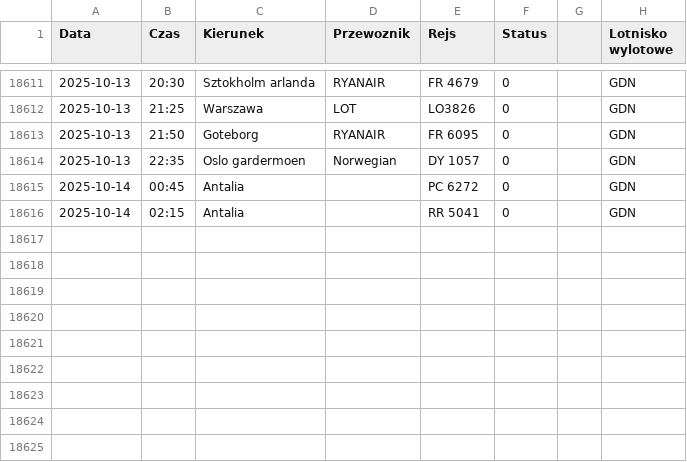
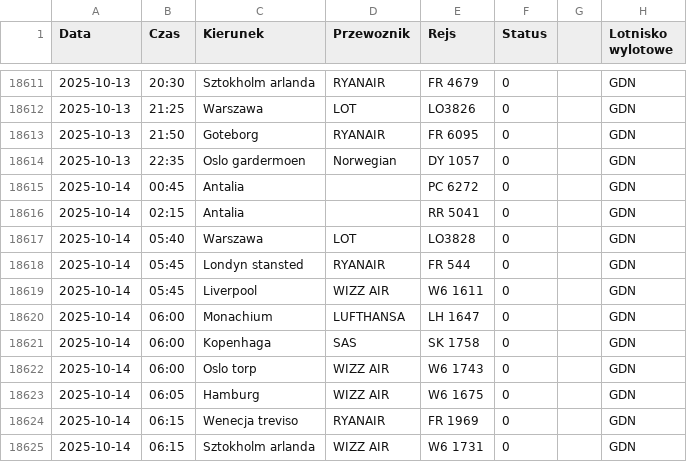
Before and after one commit to dariazielinska/departures-scraper, a CSV file: scraper/scraper_output/tabela_odlotow_GDN.csv, drawn as a sheet; only a part is shown, gaps mark what is left out.

```diff
--- a/scraper/scraper_output/tabela_odlotow_GDN.csv
+++ b/scraper/scraper_output/tabela_odlotow_GDN.csv
@@ -18616 +18616,10 @@ Data;Czas;Kierunek;Przewoznik;Rejs;Status;;Lotnisko wylotowe
 2025-10-14;02:15;Antalia;;RR 5041;0;;"GDN"
+2025-10-14;05:40;Warszawa;LOT;LO3828;0;;"GDN"
+2025-10-14;05:45;Londyn stansted;RYANAIR;FR 544;0;;"GDN"
+2025-10-14;05:45;Liverpool;WIZZ AIR;W6 1611;0;;"GDN"
+2025-10-14;06:00;Monachium;LUFTHANSA;LH 1647;0;;"GDN"
+2025-10-14;06:00;Kopenhaga;SAS;SK 1758;0;;"GDN"
+2025-10-14;06:00;Oslo torp;WIZZ AIR;W6 1743;0;;"GDN"
+2025-10-14;06:05;Hamburg;WIZZ AIR;W6 1675;0;;"GDN"
+2025-10-14;06:15;Wenecja treviso;RYANAIR;FR 1969;0;;"GDN"
+2025-10-14;06:15;Sztokholm arlanda;WIZZ AIR;W6 1731;0;;"GDN"
```
Also changed, not shown: scraper/scraper_output/tabela_odlotow_KTW.csv, scraper/scraper_output/tabela_odlotow_RZE.csv, 2 other files.
